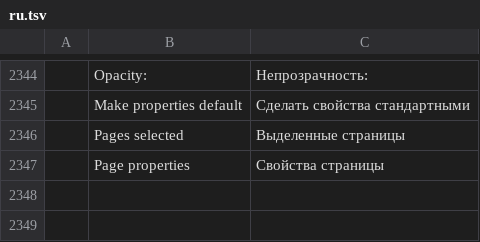
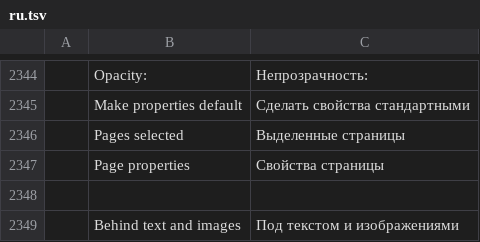
Before and after one commit to Toysoft/pdfcraft, a TSV file: crates/ui-egui/src/i18n/ru.tsv, drawn as a sheet; only a part is shown, gaps mark what is left out; the diff names each change by its address in the sheet, - before the commit and + after, or states it on an @@ line.

```diff
--- a/crates/ui-egui/src/i18n/ru.tsv
+++ b/crates/ui-egui/src/i18n/ru.tsv
+row 2348: (empty)
+row 2349:  | Behind text and images | Под текстом и изображениями
```
Also changed, not shown: crates/ui-egui/src/i18n/bg.tsv, crates/ui-egui/src/i18n/el.tsv, 35 other files.
